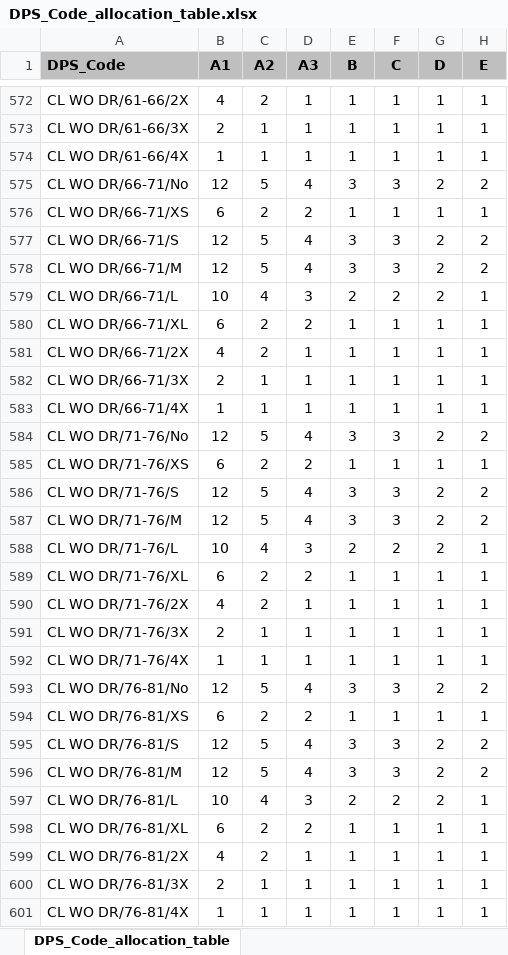
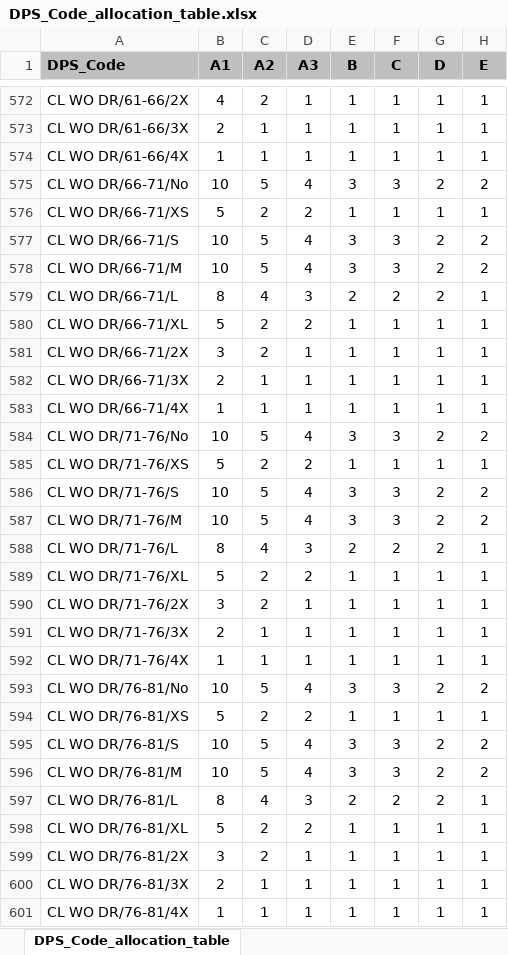
Before and after one commit to Earthboundco/weborder-ai, an Excel workbook: assets/DPS_Code_allocation_table.xlsx, sheet DPS_Code_allocation_table, drawn as a sheet; only a part is shown, gaps mark what is left out; values as stored, in another font and other column widths than the file's, no borders; the diff covers the shown part only; the diff names each change by its address in the sheet, - before the commit and + after, or states it on an @@ line.

```diff
--- a/assets/DPS_Code_allocation_table.xlsx (sheet DPS_Code_allocation_table)
+++ b/assets/DPS_Code_allocation_table.xlsx (sheet DPS_Code_allocation_table)
-B575 (A1): 12
+B575 (A1): 10
-B576 (A1): 6
+B576 (A1): 5
-B577:B578 (A1): 12
+B577:B578 (A1): 10
-B579 (A1): 10
+B579 (A1): 8
-B580 (A1): 6
+B580 (A1): 5
-B581 (A1): 4
+B581 (A1): 3
-B584 (A1): 12
+B584 (A1): 10
-B585 (A1): 6
+B585 (A1): 5
-B586:B587 (A1): 12
+B586:B587 (A1): 10
-B588 (A1): 10
+B588 (A1): 8
-B589 (A1): 6
+B589 (A1): 5
-B590 (A1): 4
+B590 (A1): 3
-B593 (A1): 12
+B593 (A1): 10
-B594 (A1): 6
+B594 (A1): 5
-B595:B596 (A1): 12
+B595:B596 (A1): 10
-B597 (A1): 10
+B597 (A1): 8
-B598 (A1): 6
+B598 (A1): 5
-B599 (A1): 4
+B599 (A1): 3
```
Also changed, not shown: 42 edited cells elsewhere in this sheet, assets/DCS_Pattern.xlsx, assets/Ecommerce_Allocation_Request.xlsx, 7 other files.
